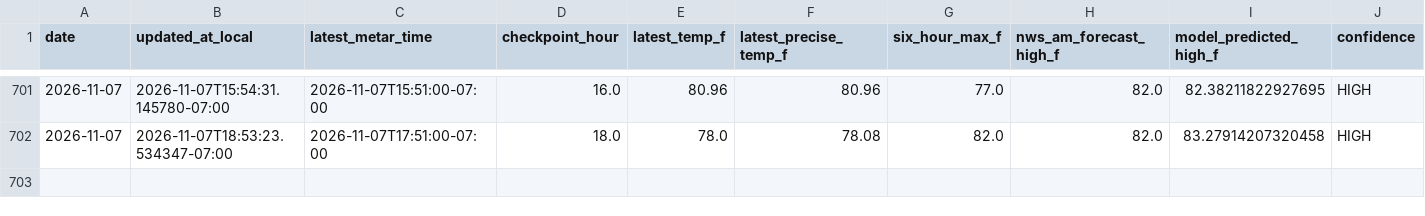
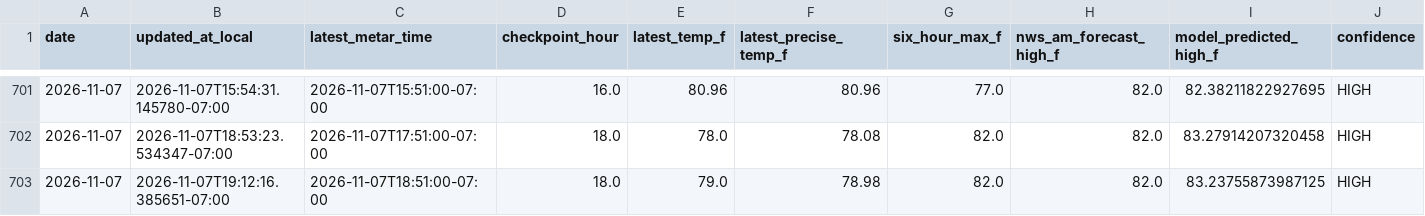
Before and after one commit to capecodbeachgirl/kphx-live-model, a CSV file: data/live/kphx_live_history.csv, drawn as a sheet; only a part is shown, gaps mark what is left out; rows hold the shown columns only; the diff names each change by its address in the sheet, - before the commit and + after, or states it on an @@ line.

```diff
--- a/data/live/kphx_live_history.csv
+++ b/data/live/kphx_live_history.csv
+row 703: 2026-11-07 | 2026-11-07T19:12:16.385651-07:00 | 2026-11-07T18:51:00-07:00 | 18.0 | 79.0 | 78.98 | 82.0 | 82.0 | 83.23755873987125 | HIGH
```
Also changed, not shown: 3 other files.
